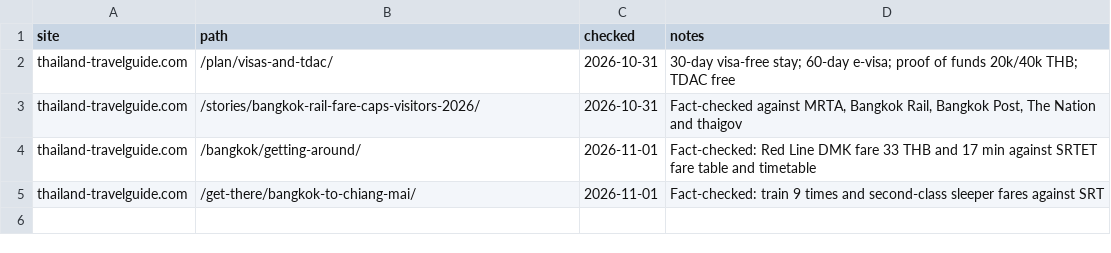
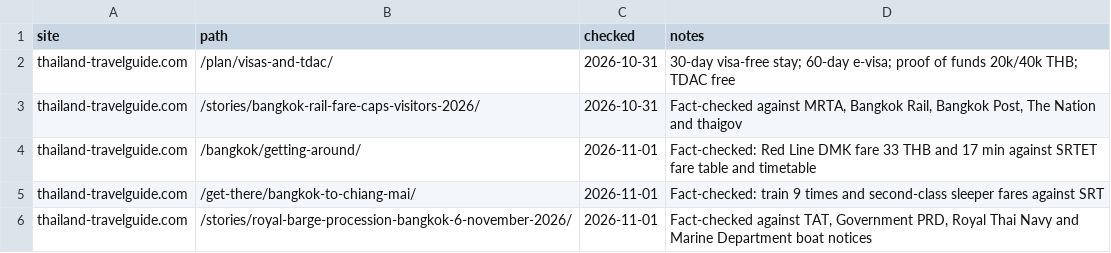
Before and after one commit to enso-jp/thailand-travelguide-site, a CSV file: source/src/data/review-dates.csv, drawn as a sheet; the diff names each change by its address in the sheet, - before the commit and + after, or states it on an @@ line.

Commit message:
Update site

```diff
--- a/source/src/data/review-dates.csv
+++ b/source/src/data/review-dates.csv
+row 6: thailand-travelguide.com | /stories/royal-barge-procession-bangkok-6-november-2026/ | 2026-11-01 | Fact-checked against TAT, Government PRD, Royal Thai Navy and Marine Department boat notices
```
Also changed, not shown: 10 other files.
